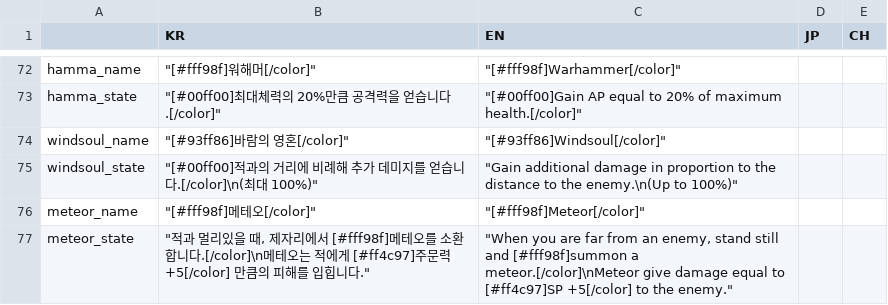
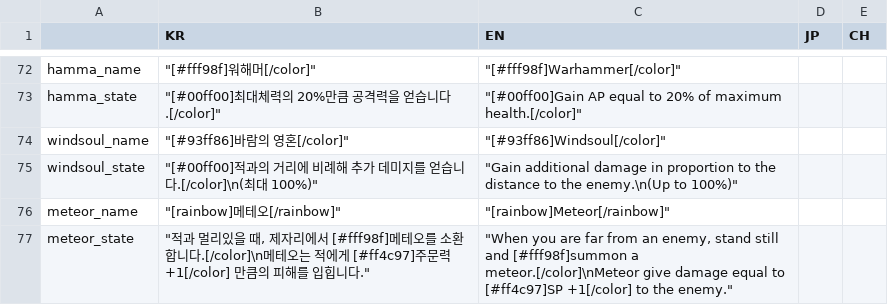
Before and after one commit to MatthewStone218/item_deck_building, a CSV file: item_deck_building/datafiles/items.csv, drawn as a sheet; only a part is shown, gaps mark what is left out.

```diff
--- a/item_deck_building/datafiles/items.csv
+++ b/item_deck_building/datafiles/items.csv
@@ -75,3 +75,3 @@ windsoul_name,"""[#93ff86]바람의 영혼[/color]""","""[#93ff86]Windsoul[/colo
 windsoul_state,"""[#00ff00]적과의 거리에 비례해 추가 데미지를 얻습니다.[/color]\n(최대 100%)""","""Gain additional damage in proportion to the distance to the enemy.\n(Up to 100%)""",,
-meteor_name,"""[#fff98f]메테오[/color]""","""[#fff98f]Meteor[/color]""",,
-meteor_state,"""적과 멀리있을 때, 제자리에서 [#fff98f]메테오를 소환합니다.[/color]\n메테오는 적에게 [#ff4c97]주문력+5[/color] 만큼의 피해를 입힙니다.""","""When you are far from an enemy, stand still and [#fff98f]summon a meteor.[/color]\nMeteor give damage equal to [#ff4c97]SP +5[/color] to the enemy.""",,
+meteor_name,"""[rainbow]메테오[/rainbow]""","""[rainbow]Meteor[/rainbow]""",,
+meteor_state,"""적과 멀리있을 때, 제자리에서 [#fff98f]메테오를 소환합니다.[/color]\n메테오는 적에게 [#ff4c97]주문력+1[/color] 만큼의 피해를 입힙니다.""","""When you are far from an enemy, stand still and [#fff98f]summon a meteor.[/color]\nMeteor give damage equal to [#ff4c97]SP +1[/color] to the enemy.""",,
```
Also changed, not shown: 7 other files.
